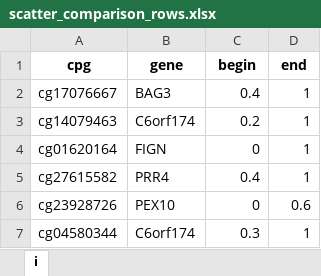
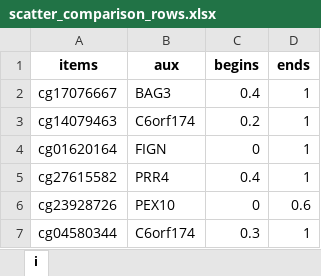
Before and after one commit to GillianGrayson/dna-methylation, an Excel workbook: dna-methylation/scripts/develop/betas/plot/scatter_comparison_rows.xlsx, sheet i, drawn as a sheet; values as stored, in another font and other column widths than the file's, no borders; removed rows and columns are numbered as before the commit, all else as after; the diff names each change by its address in the sheet, - before the commit and + after, or states it on an @@ line.

```diff
--- a/dna-methylation/scripts/develop/betas/plot/scatter_comparison_rows.xlsx (sheet i)
+++ b/dna-methylation/scripts/develop/betas/plot/scatter_comparison_rows.xlsx (sheet i)
-row 1: cpg | gene | begin | end
+row 1: items | aux | begins | ends
```
Also changed, not shown: dna-methylation/scripts/develop/betas/plot/scatter_comparison_cols.xlsx, 1 other file.
